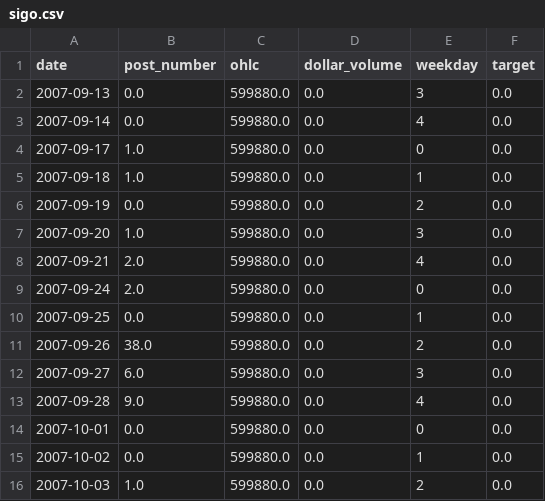
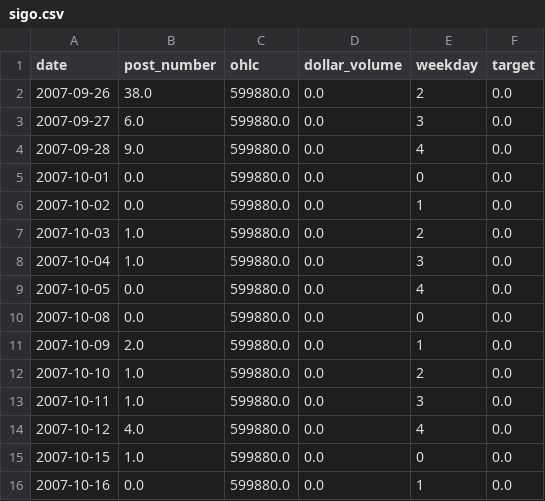
Before and after one commit to schustda/Penny-Stock-Predictor, a CSV file: data/data/sigo.csv, drawn as a sheet; only a part is shown; the shorter side is filled out with more unchanged rows; the diff names each change by its address in the sheet, - before the commit and + after, or states it on an @@ line.

```diff
--- a/data/data/sigo.csv
+++ b/data/data/sigo.csv
-row 2: 2007-09-13 | 0.0 | 599880.0 | 0.0 | 3 | 0.0
-row 3: 2007-09-14 | 0.0 | 599880.0 | 0.0 | 4 | 0.0
-row 4: 2007-09-17 | 1.0 | 599880.0 | 0.0 | 0 | 0.0
-row 5: 2007-09-18 | 1.0 | 599880.0 | 0.0 | 1 | 0.0
-row 6: 2007-09-19 | 0.0 | 599880.0 | 0.0 | 2 | 0.0
-row 7: 2007-09-20 | 1.0 | 599880.0 | 0.0 | 3 | 0.0
-row 8: 2007-09-21 | 2.0 | 599880.0 | 0.0 | 4 | 0.0
-row 9: 2007-09-24 | 2.0 | 599880.0 | 0.0 | 0 | 0.0
-row 10: 2007-09-25 | 0.0 | 599880.0 | 0.0 | 1 | 0.0
```
Also changed, not shown: data/data/onci.csv, data/raw_data/ihub/message_boards/aphd.csv, 47 other files.
